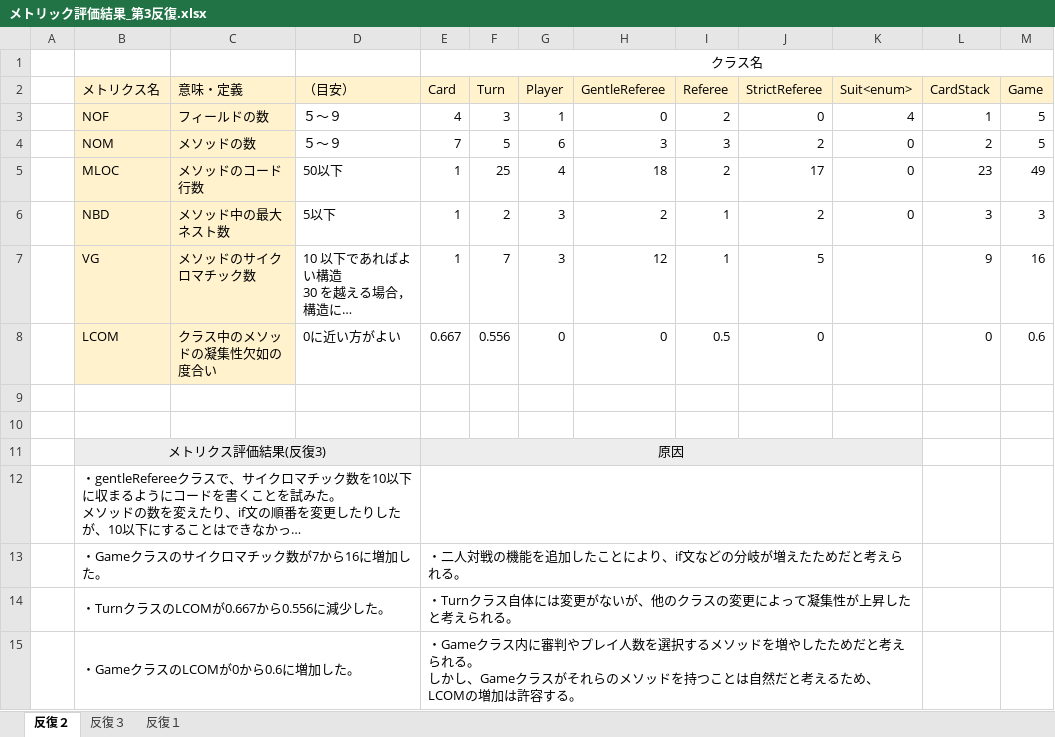
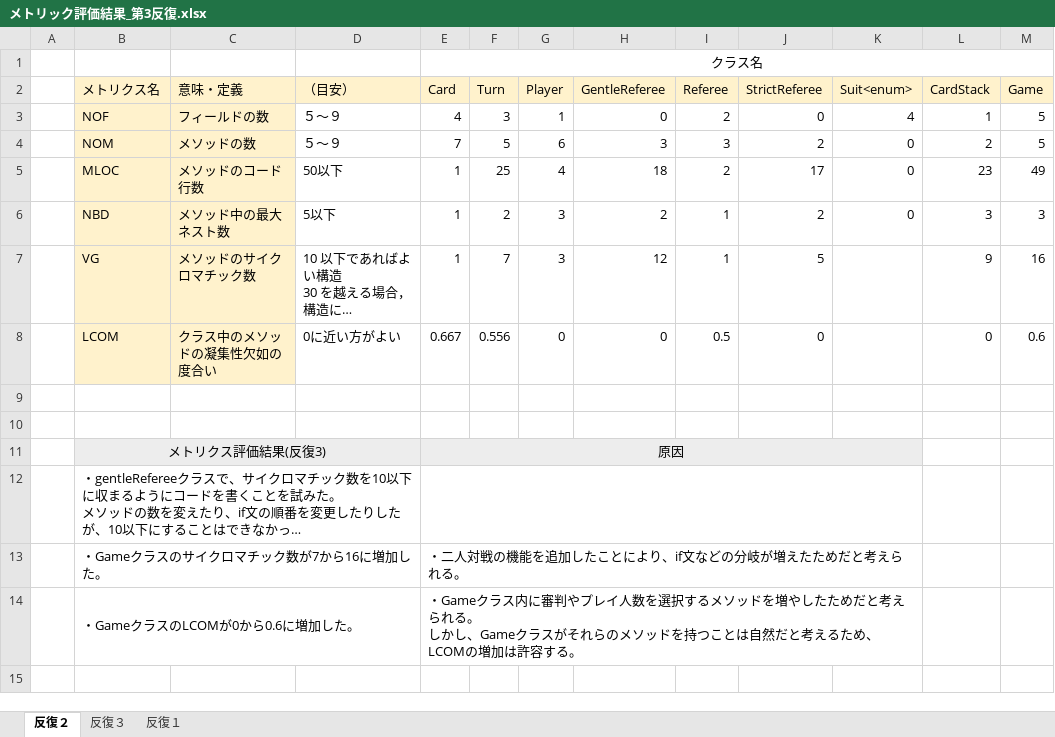
Before and after one commit to IshikawaAyaka/Repitition2, an Excel workbook: 99_その他/メトリック評価結果_第3反復.xlsx, sheet 反復２, drawn as a sheet; long unchanged cells end in …; values as stored, in another font and other column widths than the file's, no borders; the diff names each change by its address in the sheet, - before the commit and + after, or states it on an @@ line.

```diff
--- a/99_その他/メトリック評価結果_第3反復.xlsx (sheet 反復２)
+++ b/99_その他/メトリック評価結果_第3反復.xlsx (sheet 反復２)
-row 14:  | ・TurnクラスのLCOMが0.667から0.556に減少した。 |  |  | ・Turnクラス自体には変更がないが、他のクラスの変更によって凝集性が上昇したと考えられる。
```
Also changed, not shown: 99_その他/メトリック評価結果_第2反復.xlsx.
